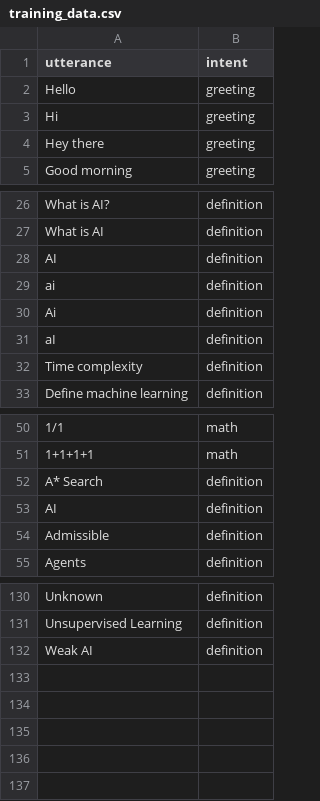
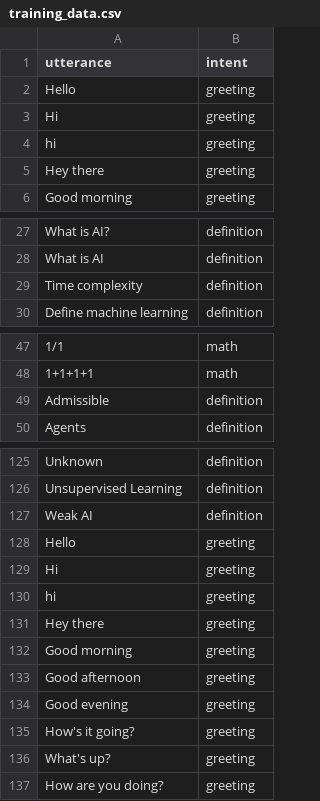
Before and after one commit to zChen-1/CPSC-481-Final-Project, a CSV file: training_data/training_data.csv, drawn as a sheet; only a part is shown, gaps mark what is left out; removed rows and columns are numbered as before the commit, all else as after; the diff names each change by its address in the sheet, - before the commit and + after, or states it on an @@ line.

Commit message:
Add multiply, divide, explain the definition Able to do "1+1*9*8+3+7", "(2+3)*8+6", etc. Able to ask question about CPSC 481 like "What is Agents?" Able to do algebra like "x+3-4*3/4+200/(3-4)=6"

```diff
--- a/training_data/training_data.csv
+++ b/training_data/training_data.csv
+row 4: hi | greeting
-row 28: AI | definition
-row 29: ai | definition
-row 30: Ai | definition
-row 31: aI | definition
-row 52: A* Search | definition
-row 53: AI | definition
+row 128: Hello | greeting
+row 129: Hi | greeting
+row 130: hi | greeting
+row 131: Hey there | greeting
+row 132: Good morning | greeting
+row 133: Good afternoon | greeting
+row 134: Good evening | greeting
+row 135: How's it going? | greeting
+row 136: What's up? | greeting
+row 137: How are you doing? | greeting
```
Also changed, not shown: 1 other file.
